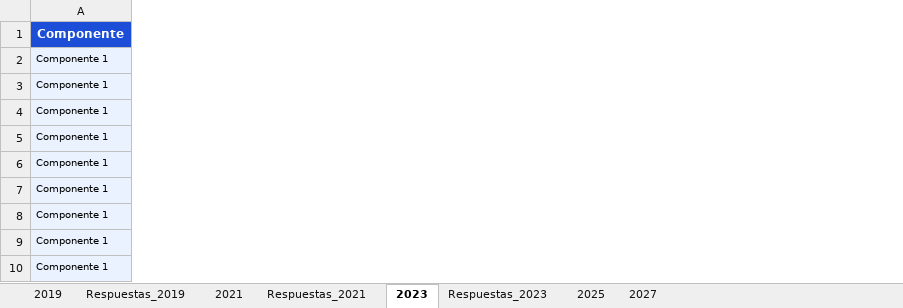
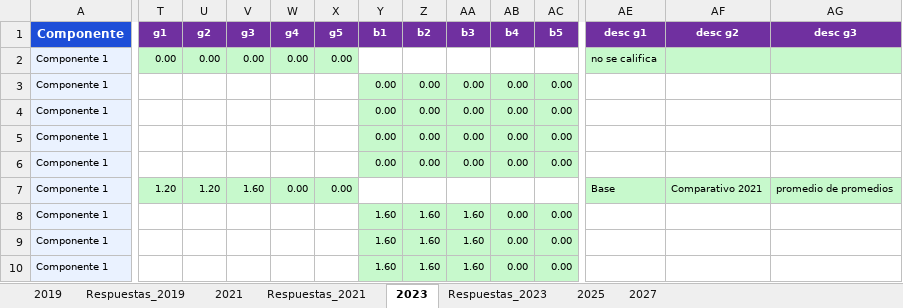
Before and after one commit to labcapitalvd/IIP, an Excel workbook: Persistence/src/populator/pops/jhonatan/Estructura_IIP.xlsx, sheet 2023, drawn as a sheet; only a part is shown, gaps mark what is left out; values as stored, in another font and other column widths than the file's, no borders; the diff covers the shown part only; the diff names each change by its address in the sheet, - before the commit and + after, or states it on an @@ line.

```diff
--- a/Persistence/src/populator/pops/jhonatan/Estructura_IIP.xlsx (sheet 2023)
+++ b/Persistence/src/populator/pops/jhonatan/Estructura_IIP.xlsx (sheet 2023)
+column T (g1), rows 2-7: 0.00 |  |  |  |  | 1.20
+column U (g2), rows 2-7: 0.00 |  |  |  |  | 1.20
+column V (g3), rows 2-7: 0.00 |  |  |  |  | 1.60
+column W (g4), rows 2-7: 0.00 |  |  |  |  | 0.00
+column X (g5), rows 2-7: 0.00 |  |  |  |  | 0.00
+column Y (b1), rows 3-10: 0.00 | 0.00 | 0.00 | 0.00 |  | 1.60 | 1.60 | 1.60
+column Z (b2), rows 3-10: 0.00 | 0.00 | 0.00 | 0.00 |  | 1.60 | 1.60 | 1.60
+column AA (b3), rows 3-10: 0.00 | 0.00 | 0.00 | 0.00 |  | 1.60 | 1.60 | 1.60
+column AB (b4), rows 3-10: 0.00 | 0.00 | 0.00 | 0.00 |  | 0.00 | 0.00 | 0.00
+column AC (b5), rows 3-10: 0.00 | 0.00 | 0.00 | 0.00 |  | 0.00 | 0.00 | 0.00
+column AE (desc g1), rows 2-7: no se califica |  |  |  |  | Base
+column AF (desc g2), row 7: Comparativo 2021
+column AG (desc g3), row 7: promedio de promedios
```
Also changed, not shown: 9 added columns elsewhere in this sheet, sheet 2025, sheet 2027, sheet Respuestas_2019, sheet Respuestas_2023, charts or pictures.
